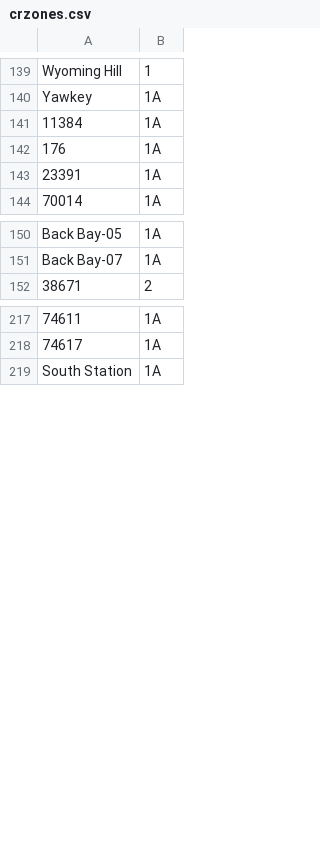
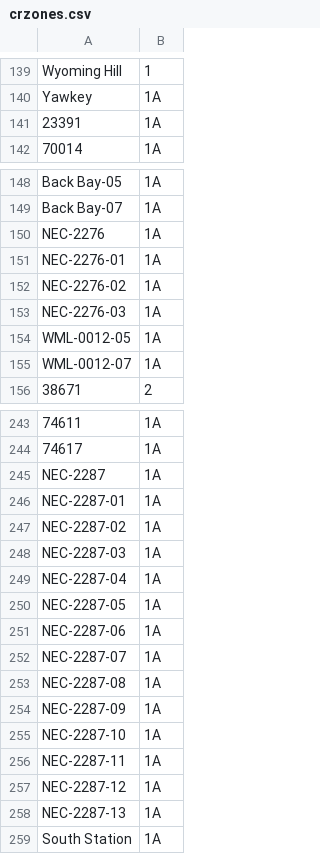
Before and after one commit to mbta/dotcom, a CSV file: apps/zones/priv/crzones.csv, drawn as a sheet; only a part is shown, gaps mark what is left out; removed rows and columns are numbered as before the commit, all else as after; the diff covers the shown part only; the diff names each change by its address in the sheet, - before the commit and + after, or states it on an @@ line.

```diff
--- a/apps/zones/priv/crzones.csv
+++ b/apps/zones/priv/crzones.csv
-row 141: 11384 | 1A
-row 142: 176 | 1A
+row 150: NEC-2276 | 1A
+row 151: NEC-2276-01 | 1A
+row 152: NEC-2276-02 | 1A
+row 153: NEC-2276-03 | 1A
+row 154: WML-0012-05 | 1A
+row 155: WML-0012-07 | 1A
+row 245: NEC-2287 | 1A
+row 246: NEC-2287-01 | 1A
+row 247: NEC-2287-02 | 1A
+row 248: NEC-2287-03 | 1A
+row 249: NEC-2287-04 | 1A
+row 250: NEC-2287-05 | 1A
+row 251: NEC-2287-06 | 1A
+row 252: NEC-2287-07 | 1A
+row 253: NEC-2287-08 | 1A
+row 254: NEC-2287-09 | 1A
+row 255: NEC-2287-10 | 1A
+row 256: NEC-2287-11 | 1A
+row 257: NEC-2287-12 | 1A
+row 258: NEC-2287-13 | 1A
```
Also changed, not shown: 26 added rows, 5 removed rows and 8 edited cells elsewhere in this file, apps/zones/priv/crzones_without_children.csv, 3 other files.
